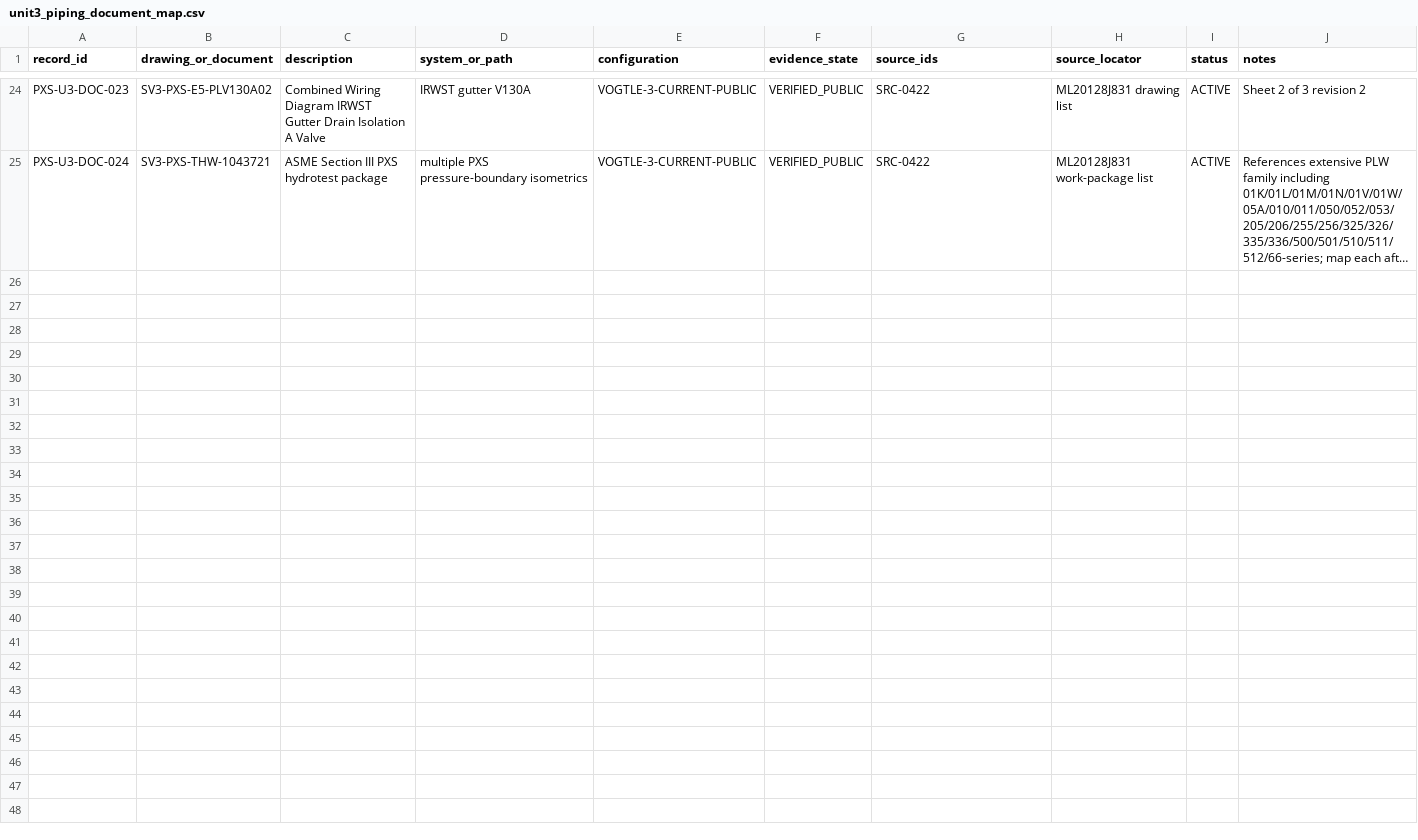
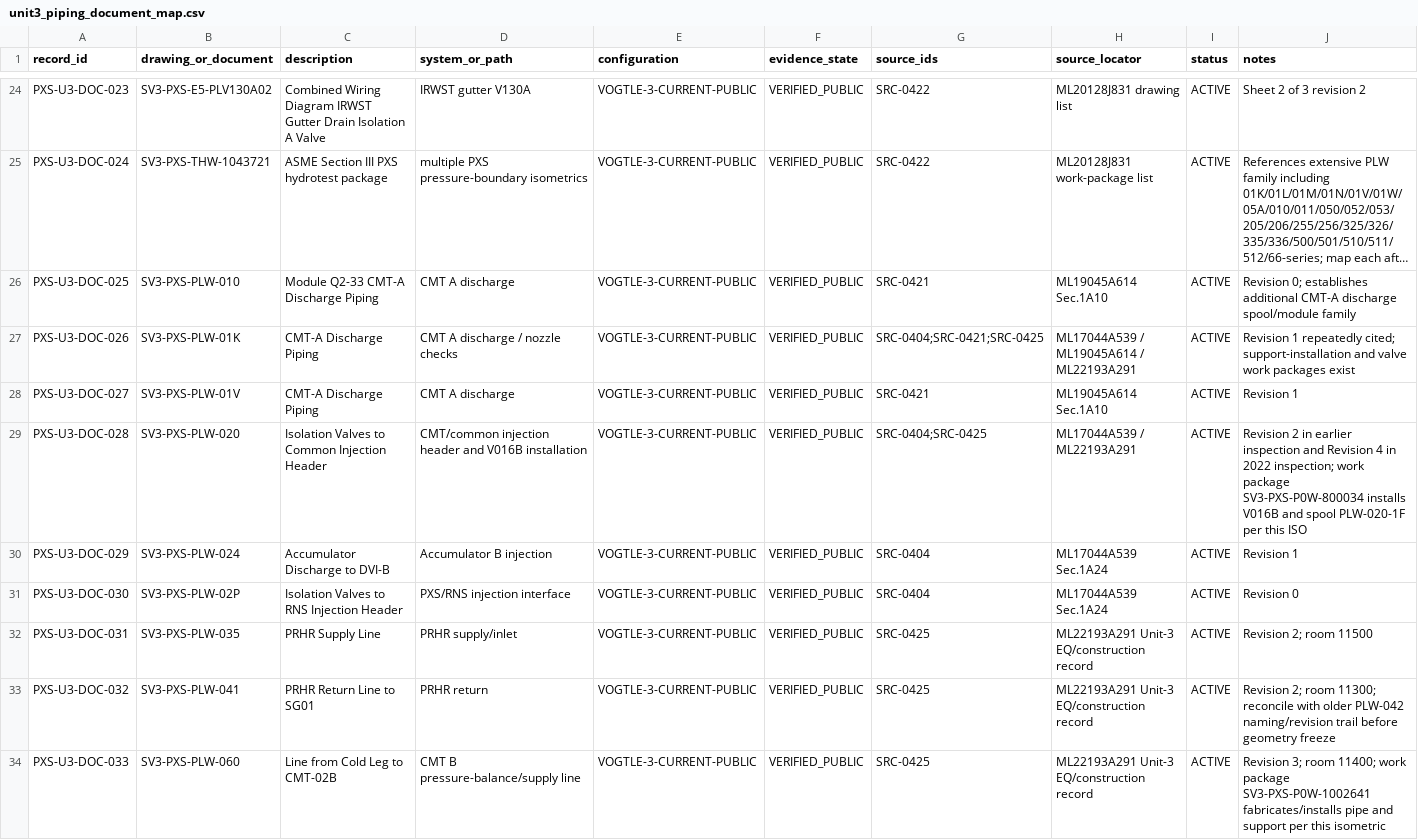
Before and after one commit to VesperCaeli/Westinghouse-ap1000-project, a CSV file: data/systems/PXS/unit3_piping_document_map.csv, drawn as a sheet; only a part is shown, gaps mark what is left out; long unchanged cells end in …; the diff covers the shown part only; the diff names each change by its address in the sheet, - before the commit and + after, or states it on an @@ line.

Commit message:
WP-04: extend Unit 3 PXS construction and valve-installation map

```diff
--- a/data/systems/PXS/unit3_piping_document_map.csv
+++ b/data/systems/PXS/unit3_piping_document_map.csv
+row 26: PXS-U3-DOC-025 | SV3-PXS-PLW-010 | Module Q2-33 CMT-A Discharge Piping | CMT A discharge | VOGTLE-3-CURRENT-PUBLIC | VERIFIED_PUBLIC | SRC-0421 | ML19045A614 Sec.1A10 | ACTIVE | Revision 0; establishes additional CMT-A discharge spool/module family
+row 27: PXS-U3-DOC-026 | SV3-PXS-PLW-01K | CMT-A Discharge Piping | CMT A discharge / nozzle checks | VOGTLE-3-CURRENT-PUBLIC | VERIFIED_PUBLIC | SRC-0404;SRC-0421;SRC-0425 | ML17044A539 / ML19045A614 / ML22193A291 | ACTIVE | Revision 1 repeatedly cited; support-installation and valve work packages exist
+row 28: PXS-U3-DOC-027 | SV3-PXS-PLW-01V | CMT-A Discharge Piping | CMT A discharge | VOGTLE-3-CURRENT-PUBLIC | VERIFIED_PUBLIC | SRC-0421 | ML19045A614 Sec.1A10 | ACTIVE | Revision 1
+row 29: PXS-U3-DOC-028 | SV3-PXS-PLW-020 | Isolation Valves to Common Injection Header | CMT/common injection header and V016B installation | VOGTLE-3-CURRENT-PUBLIC | VERIFIED_PUBLIC | SRC-0404;SRC-0425 | ML17044A539 / ML22193A291 | ACTIVE | Revision 2 in earlier inspection and Revision 4 in 2022 inspection; work package SV3-PXS-P0W-800034 installs V016B and spool PLW-020-1F per this ISO
+row 30: PXS-U3-DOC-029 | SV3-PXS-PLW-024 | Accumulator Discharge to DVI-B | Accumulator B injection | VOGTLE-3-CURRENT-PUBLIC | VERIFIED_PUBLIC | SRC-0404 | ML17044A539 Sec.1A24 | ACTIVE | Revision 1
+row 31: PXS-U3-DOC-030 | SV3-PXS-PLW-02P | Isolation Valves to RNS Injection Header | PXS/RNS injection interface | VOGTLE-3-CURRENT-PUBLIC | VERIFIED_PUBLIC | SRC-0404 | ML17044A539 Sec.1A24 | ACTIVE | Revision 0
+row 32: PXS-U3-DOC-031 | SV3-PXS-PLW-035 | PRHR Supply Line | PRHR supply/inlet | VOGTLE-3-CURRENT-PUBLIC | VERIFIED_PUBLIC | SRC-0425 | ML22193A291 Unit-3 EQ/construction record | ACTIVE | Revision 2; room 11500
+row 33: PXS-U3-DOC-032 | SV3-PXS-PLW-041 | PRHR Return Line to SG01 | PRHR return | VOGTLE-3-CURRENT-PUBLIC | VERIFIED_PUBLIC | SRC-0425 | ML22193A291 Unit-3 EQ/construction record | ACTIVE | Revision 2; room 11300; reconcile with older PLW-042 naming/revision trail before geometry freeze
+row 34: PXS-U3-DOC-033 | SV3-PXS-PLW-060 | Line from Cold Leg to CMT-02B | CMT B pressure-balance/supply line | VOGTLE-3-CURRENT-PUBLIC | VERIFIED_PUBLIC | SRC-0425 | ML22193A291 Unit-3 EQ/construction record | ACTIVE | Revision 3; room 11400; work package SV3-PXS-P0W-1002641 fabricates/installs pipe and support per this isometric
```
Also changed, not shown: 8 added rows and 4 edited cells elsewhere in this file.
